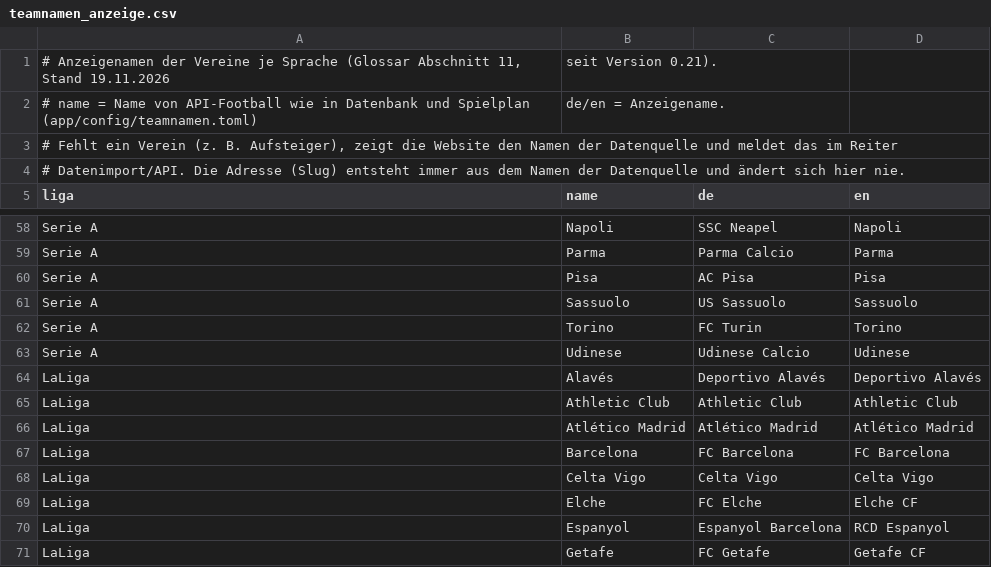
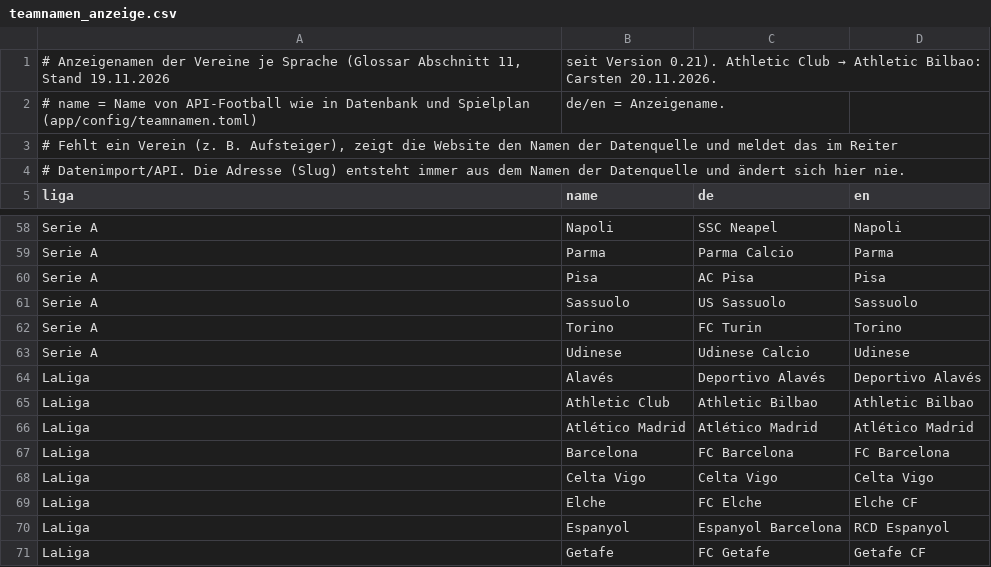
Before and after one commit to Carsten1982/soccer-intelligence, a CSV file: app/config/teamnamen_anzeige.csv, drawn as a sheet; only a part is shown, gaps mark what is left out.

```diff
--- a/app/config/teamnamen_anzeige.csv
+++ b/app/config/teamnamen_anzeige.csv
@@ -1,2 +1,2 @@
-# Anzeigenamen der Vereine je Sprache (Glossar Abschnitt 11, Stand 19.11.2026; seit Version 0.21).
+# Anzeigenamen der Vereine je Sprache (Glossar Abschnitt 11, Stand 19.11.2026; seit Version 0.21). Athletic Club → Athletic Bilbao: Carsten 20.11.2026.
 # name = Name von API-Football wie in Datenbank und Spielplan (app/config/teamnamen.toml); de/en = Anzeigename.
@@ -64,3 +64,3 @@ Serie A;Udinese;Udinese Calcio;Udinese
 LaLiga;Alavés;Deportivo Alavés;Deportivo Alavés
-LaLiga;Athletic Club;Athletic Club;Athletic Club
+LaLiga;Athletic Club;Athletic Bilbao;Athletic Bilbao
 LaLiga;Atlético Madrid;Atlético Madrid;Atlético Madrid
```
Also changed, not shown: 6 other files.
